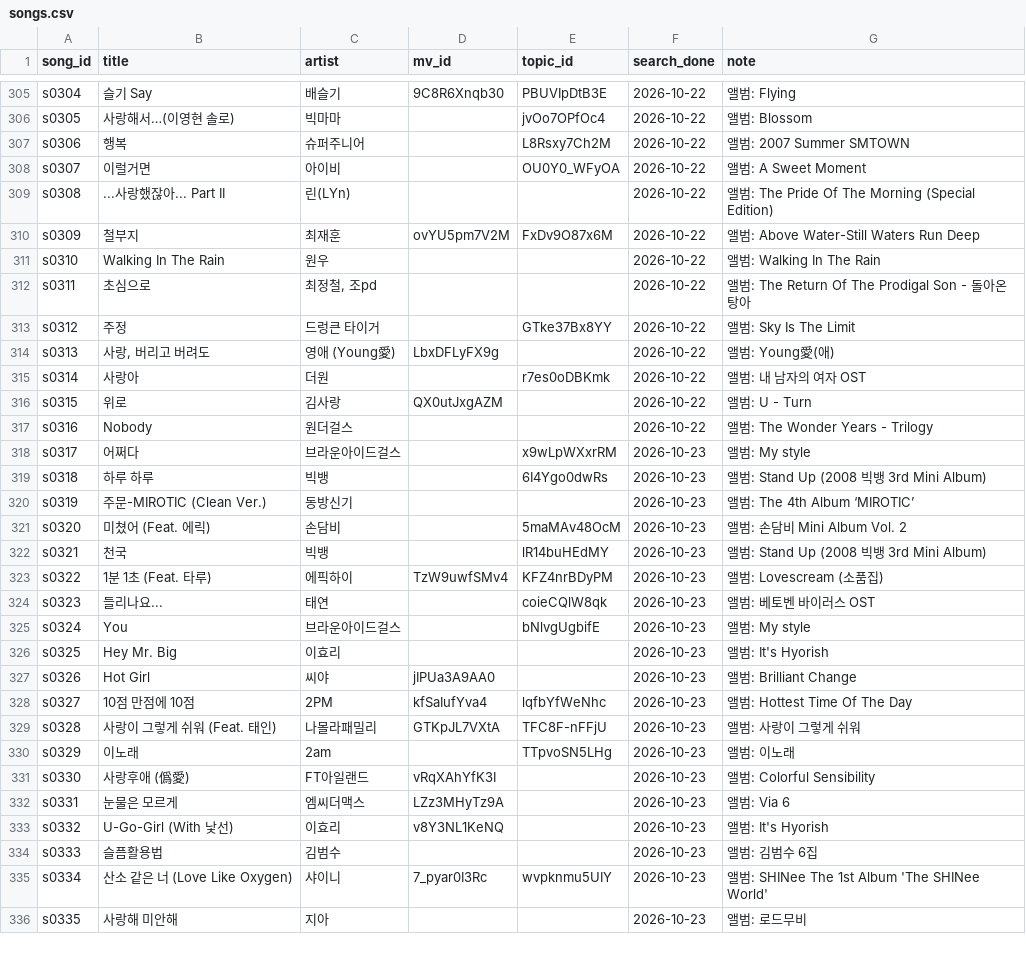
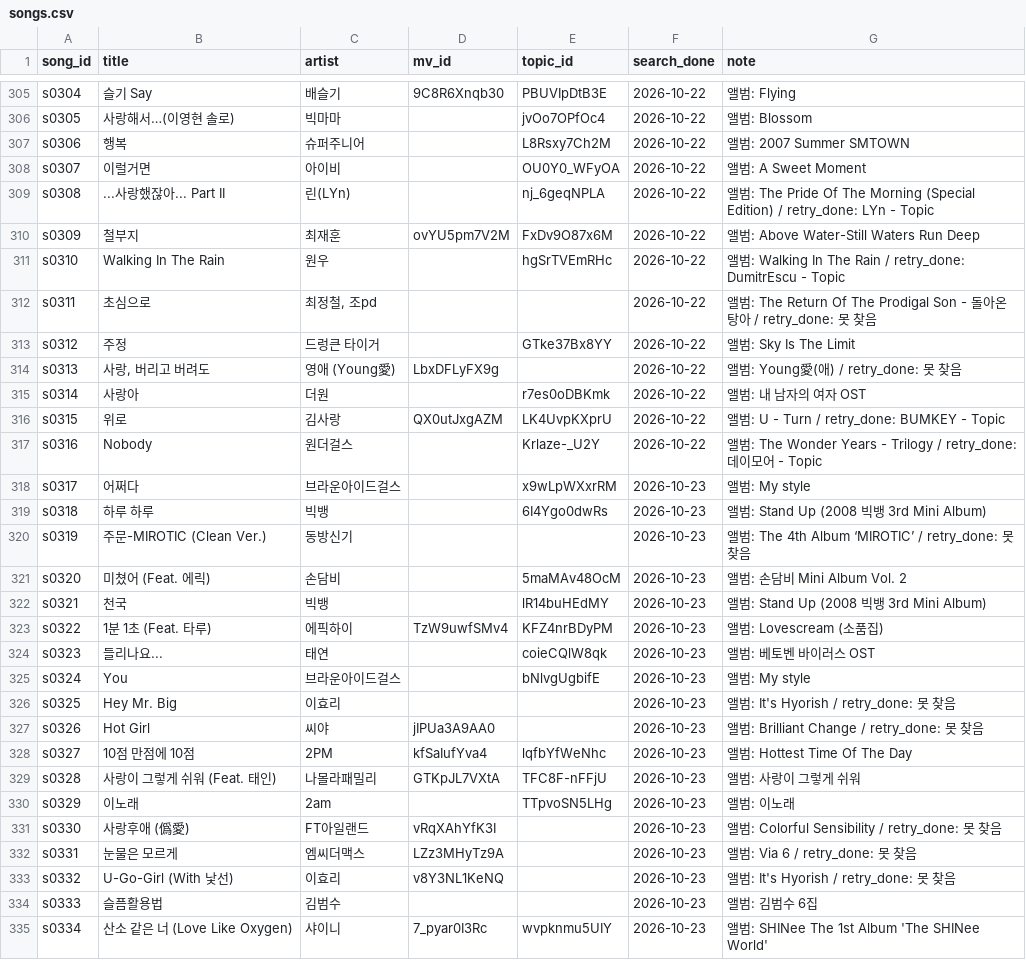
Before and after one commit to yeonwookjeong/wook, a CSV file: namanajik/data/songs.csv, drawn as a sheet; only a part is shown, gaps mark what is left out; the shorter side is filled out with more unchanged rows; the diff covers the shown part only.

```diff
--- a/namanajik/data/songs.csv
+++ b/namanajik/data/songs.csv
@@ -308,14 +308,14 @@ s0306,행복,슈퍼주니어,,L8Rsxy7Ch2M,2026-10-22,앨범: 2007 Summer SMTOWN
 s0307,이럴거면,아이비,,OU0Y0_WFyOA,2026-10-22,앨범: A Sweet Moment
-s0308,...사랑했잖아... Part II,린(LYn),,,2026-10-22,앨범: The Pride Of The Morning (Special Edition)
+s0308,...사랑했잖아... Part II,린(LYn),,nj_6geqNPLA,2026-10-22,앨범: The Pride Of The Morning (Special Edition) / retry_done: LYn - Topic
 s0309,철부지,최재훈,ovYU5pm7V2M,FxDv9O87x6M,2026-10-22,앨범: Above Water-Still Waters Run Deep
-s0310,Walking In The Rain,원우,,,2026-10-22,앨범: Walking In The Rain
-s0311,초심으로,"최정철, 조pd",,,2026-10-22,앨범: The Return Of The Prodigal Son - 돌아온 탕아
+s0310,Walking In The Rain,원우,,hgSrTVEmRHc,2026-10-22,앨범: Walking In The Rain / retry_done: DumitrEscu - Topic
+s0311,초심으로,"최정철, 조pd",,,2026-10-22,앨범: The Return Of The Prodigal Son - 돌아온 탕아 / retry_done: 못 찾음
 s0312,주정,드렁큰 타이거,,GTke37Bx8YY,2026-10-22,앨범: Sky Is The Limit
-s0313,"사랑, 버리고 버려도",영애 (Young愛),LbxDFLyFX9g,,2026-10-22,앨범: Young愛(애)
+s0313,"사랑, 버리고 버려도",영애 (Young愛),LbxDFLyFX9g,,2026-10-22,앨범: Young愛(애) / retry_done: 못 찾음
 s0314,사랑아,더원,,r7es0oDBKmk,2026-10-22,앨범: 내 남자의 여자 OST
-s0315,위로,김사랑,QX0utJxgAZM,,2026-10-22,앨범: U - Turn
-s0316,Nobody,원더걸스,,,2026-10-22,앨범: The Wonder Years - Trilogy
+s0315,위로,김사랑,QX0utJxgAZM,LK4UvpKXprU,2026-10-22,앨범: U - Turn / retry_done: BUMKEY - Topic
+s0316,Nobody,원더걸스,,Krlaze-_U2Y,2026-10-22,앨범: The Wonder Years - Trilogy / retry_done: 데이모어 - Topic
 s0317,어쩌다,브라운아이드걸스,,x9wLpWXxrRM,2026-10-23,앨범: My style
 s0318,하루 하루,빅뱅,,6I4Ygo0dwRs,2026-10-23,앨범: Stand Up (2008 빅뱅 3rd Mini Album)
-s0319,주문-MIROTIC (Clean Ver.),동방신기,,,2026-10-23,앨범: The 4th Album ‘MIROTIC’
+s0319,주문-MIROTIC (Clean Ver.),동방신기,,,2026-10-23,앨범: The 4th Album ‘MIROTIC’ / retry_done: 못 찾음
 s0320,미쳤어 (Feat. 에릭),손담비,,5maMAv48OcM,2026-10-23,앨범: 손담비 Mini Album Vol. 2
@@ -325,4 +325,4 @@ s0323,들리나요...,태연,,coieCQlW8qk,2026-10-23,앨범: 베토벤 바이러
 s0324,You,브라운아이드걸스,,bNlvgUgbifE,2026-10-23,앨범: My style
-s0325,Hey Mr. Big,이효리,,,2026-10-23,앨범: It's Hyorish
-s0326,Hot Girl,씨야,jIPUa3A9AA0,,2026-10-23,앨범: Brilliant Change
+s0325,Hey Mr. Big,이효리,,,2026-10-23,앨범: It's Hyorish / retry_done: 못 찾음
+s0326,Hot Girl,씨야,jIPUa3A9AA0,,2026-10-23,앨범: Brilliant Change / retry_done: 못 찾음
 s0327,10점 만점에 10점,2PM,kfSaIufYva4,lqfbYfWeNhc,2026-10-23,앨범: Hottest Time Of The Day
@@ -330,5 +330,5 @@ s0328,사랑이 그렇게 쉬워 (Feat. 태인),나몰라패밀리,GTKpJL7VXtA,T
 s0329,이노래,2am,,TTpvoSN5LHg,2026-10-23,앨범: 이노래
-s0330,사랑후애 (僞愛),FT아일랜드,vRqXAhYfK3I,,2026-10-23,앨범: Colorful Sensibility
-s0331,눈물은 모르게,엠씨더맥스,LZz3MHyTz9A,,2026-10-23,앨범: Via 6
-s0332,U-Go-Girl (With 낯선),이효리,v8Y3NL1KeNQ,,2026-10-23,앨범: It's Hyorish
+s0330,사랑후애 (僞愛),FT아일랜드,vRqXAhYfK3I,,2026-10-23,앨범: Colorful Sensibility / retry_done: 못 찾음
+s0331,눈물은 모르게,엠씨더맥스,LZz3MHyTz9A,,2026-10-23,앨범: Via 6 / retry_done: 못 찾음
+s0332,U-Go-Girl (With 낯선),이효리,v8Y3NL1KeNQ,,2026-10-23,앨범: It's Hyorish / retry_done: 못 찾음
 s0333,슬픔활용법,김범수,,,2026-10-23,앨범: 김범수 6집
```
Also changed, not shown: 4 edited cells elsewhere in this file, namanajik/data/videos.csv, 19 other files.
